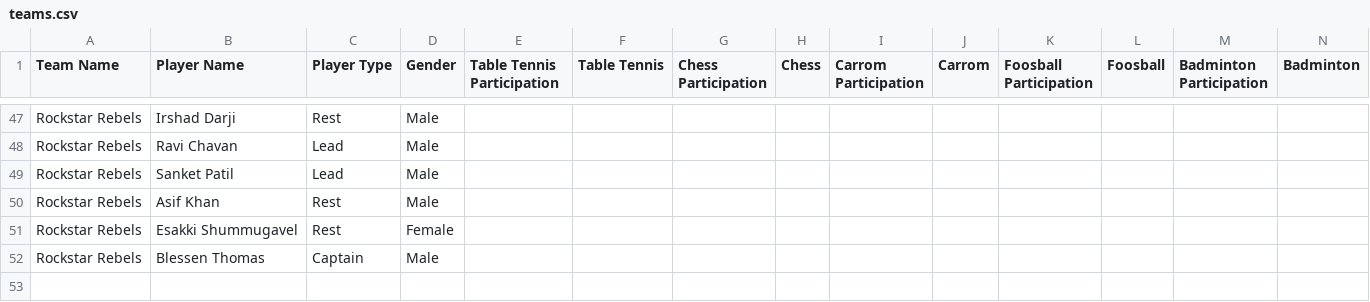
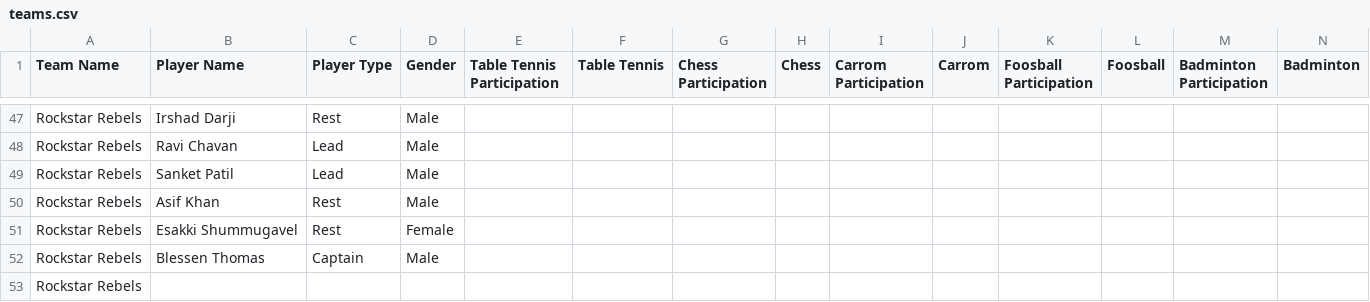
Before and after one commit to AsifCodeBank123/tlol3_dashboard, a CSV file: reports/teams.csv, drawn as a sheet; only a part is shown, gaps mark what is left out; rows hold the shown columns only; the diff names each change by its address in the sheet, - before the commit and + after, or states it on an @@ line.

```diff
--- a/reports/teams.csv
+++ b/reports/teams.csv
+row 53: Rockstar Rebels
```
Also changed, not shown: 4 other files.
